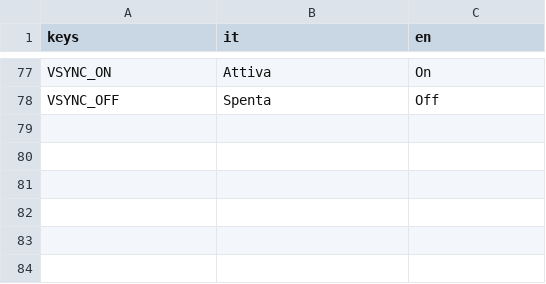
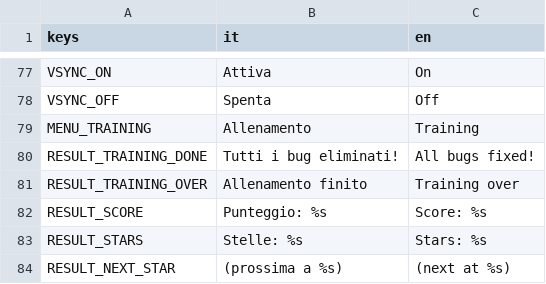
Before and after one commit to NormalCrazy000/pg_raspberry, a CSV file: locale/translations.csv, drawn as a sheet; only a part is shown, gaps mark what is left out; the diff covers the shown part only.

```diff
--- a/locale/translations.csv
+++ b/locale/translations.csv
@@ -126 +130,7 @@ VSYNC_ON,Attiva,On
 VSYNC_OFF,Spenta,Off
+MENU_TRAINING,Allenamento,Training
+RESULT_TRAINING_DONE,Tutti i bug eliminati!,All bugs fixed!
+RESULT_TRAINING_OVER,Allenamento finito,Training over
+RESULT_SCORE,Punteggio: %s,Score: %s
+RESULT_STARS,Stelle: %s,Stars: %s
+RESULT_NEXT_STAR,(prossima a %s),(next at %s)
```
Also changed, not shown: 5 added rows and 4 edited cells elsewhere in this file, 16 other files.
